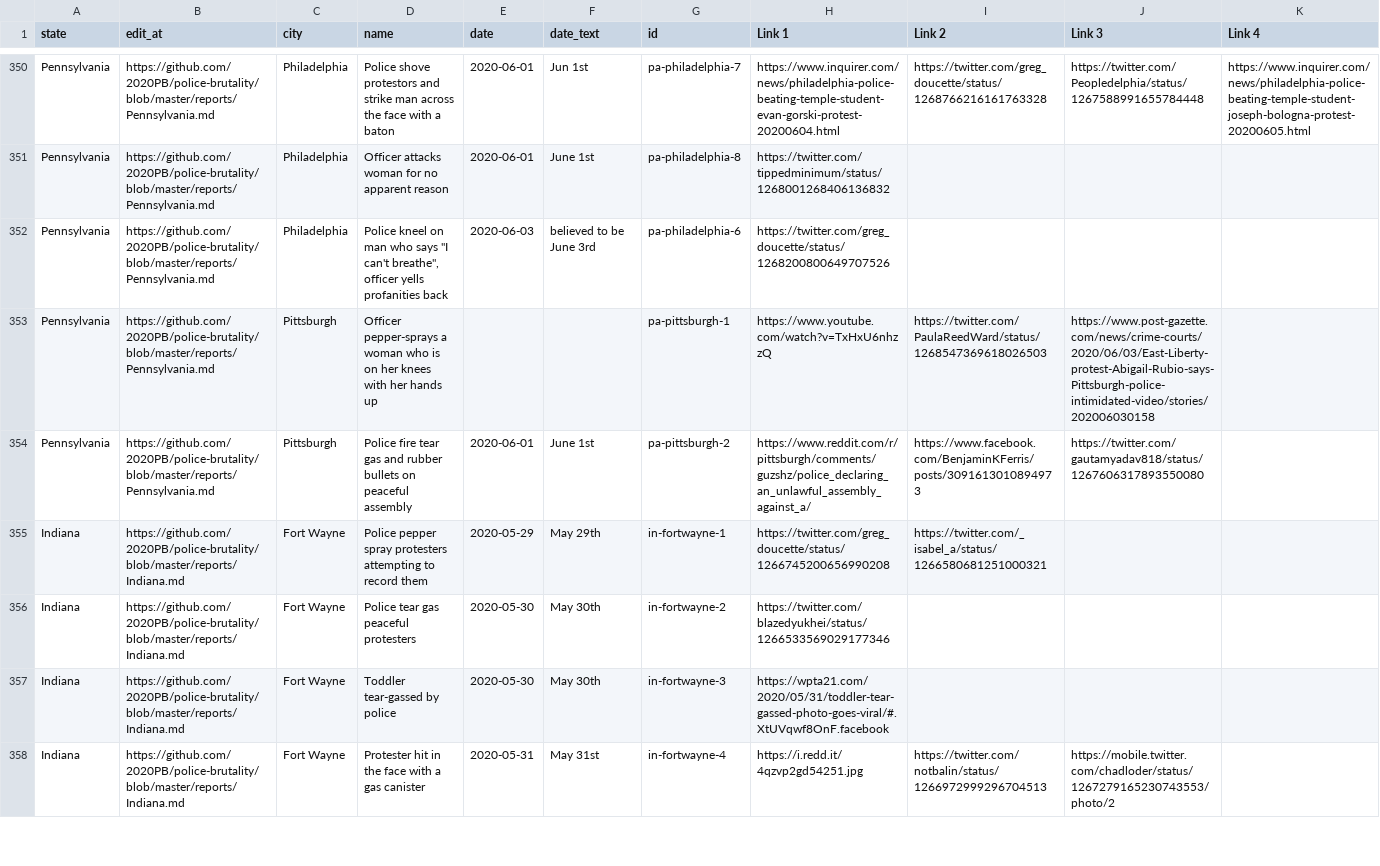
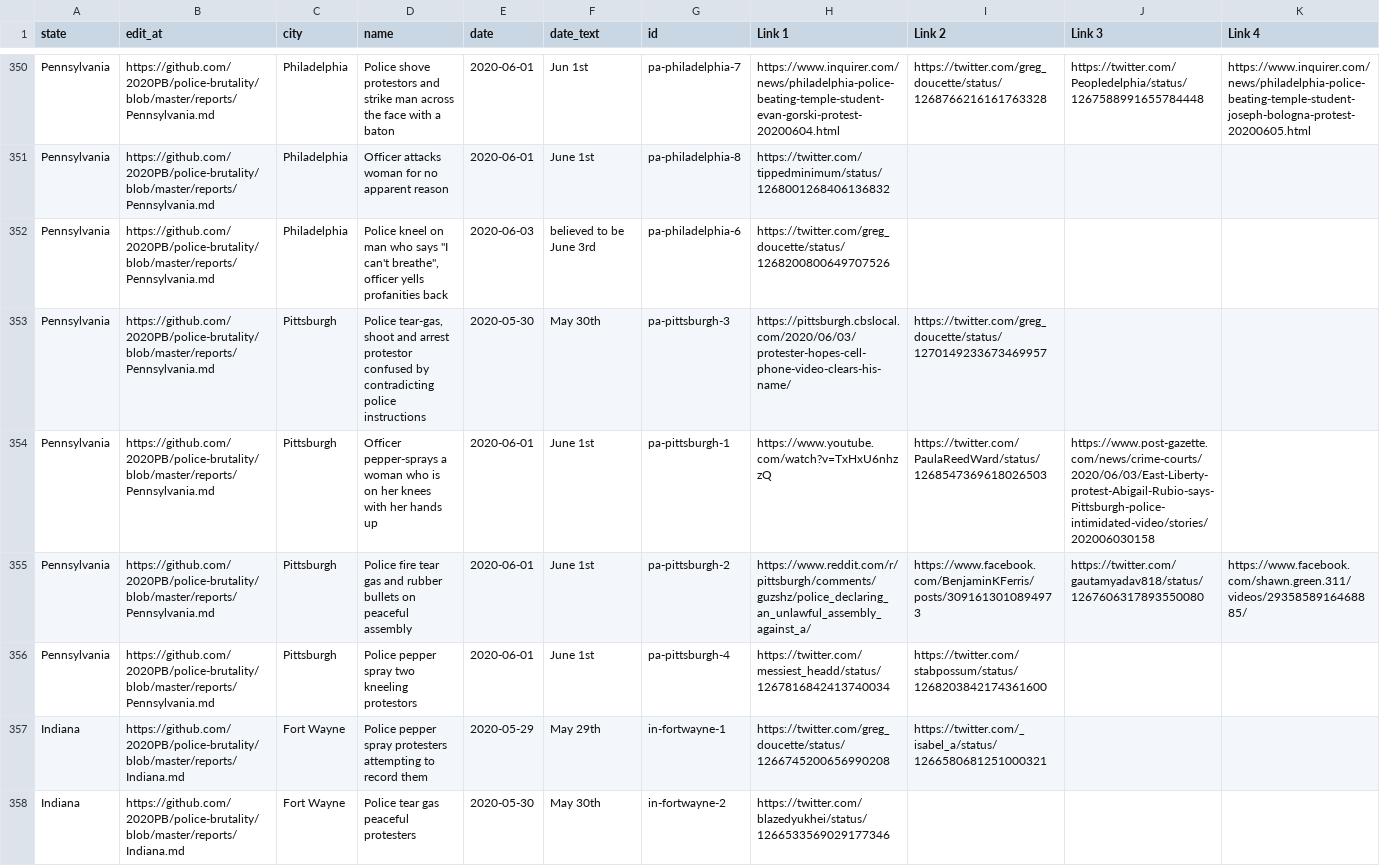
Before and after one commit to MikeYEG/police-brutality, a CSV file: all-locations.csv, drawn as a sheet; only a part is shown, gaps mark what is left out; the shorter side is filled out with more unchanged rows; addresses are those after the commit; rows hold the shown columns only; the diff names each change by its address in the sheet, - before the commit and + after, or states it on an @@ line.

```diff
--- a/all-locations.csv
+++ b/all-locations.csv
+row 353: Pennsylvania | https://github.com/2020PB/police-brutality/blob/master/reports/Pennsylvania.md | Pittsburgh | Police tear-gas, shoot and arrest protestor confused by contradicting police instructions | 2020-05-30 | May 30th | pa-pittsburgh-3 | https://pittsburgh.cbslocal.com/2020/06/03/protester-hopes-cell-phone-video-clears-his-name/ | https://twitter.com/greg_doucette/status/1270149233673469957
-E354 (date): (empty)
+E354 (date): 2020-06-01
-F354 (date_text): (empty)
+F354 (date_text): June 1st
-K355 (Link 4): (empty)
+K355 (Link 4): https://www.facebook.com/shawn.green.311/videos/2935858916468885/
+row 356: Pennsylvania | https://github.com/2020PB/police-brutality/blob/master/reports/Pennsylvania.md | Pittsburgh | Police pepper spray two kneeling protestors | 2020-06-01 | June 1st | pa-pittsburgh-4 | https://twitter.com/messiest_headd/status/1267816842413740034 | https://twitter.com/stabpossum/status/1268203842174361600
```
Also changed, not shown: 2 other files.
